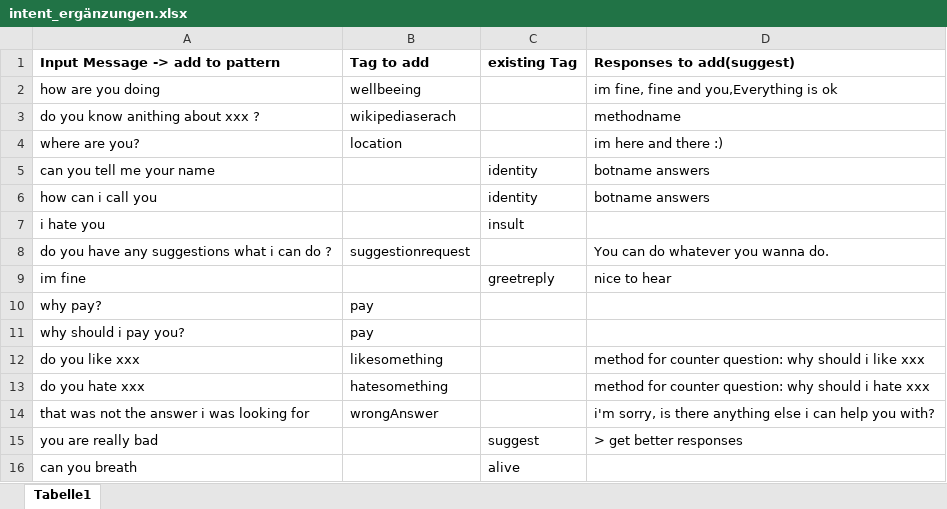
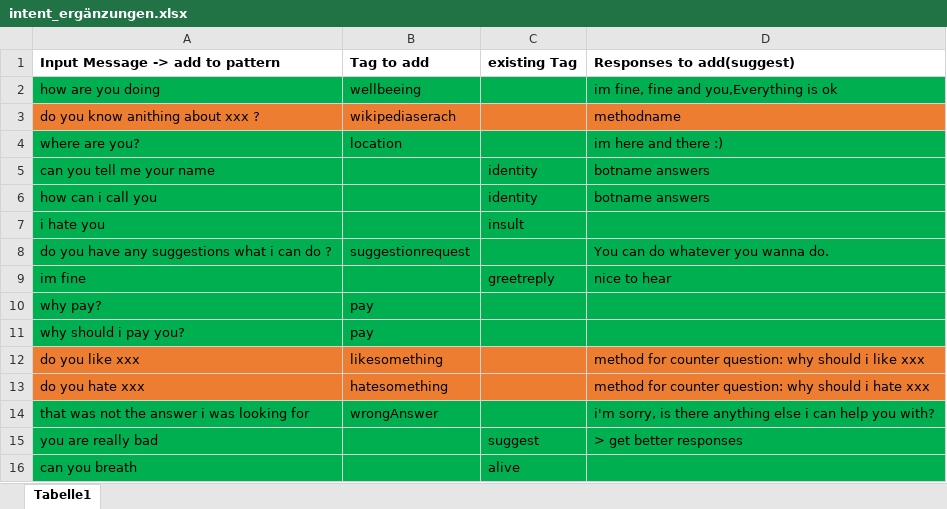
Before and after one commit to lmb2/chatbots, an Excel workbook: intent_ergänzungen.xlsx, sheet Tabelle1, drawn as a sheet; values as stored, in another font and other column widths than the file's, no borders; the diff names each change by its address in the sheet, - before the commit and + after, or states it on an @@ line.

Commit message:
Added Tags, Pattern and Respones

```diff
--- a/intent_ergänzungen.xlsx (sheet Tabelle1)
+++ b/intent_ergänzungen.xlsx (sheet Tabelle1)
-A2:D2 fill: none
+A2:D2 fill: #00B050
-A3:D3 fill: none
+A3:D3 fill: #ED7D31
-A4:D11 fill: none
+A4:D11 fill: #00B050
-A12:D13 fill: none
+A12:D13 fill: #ED7D31
-A14:D16 fill: none
+A14:D16 fill: #00B050
```
Also changed, not shown: 4 other files.
